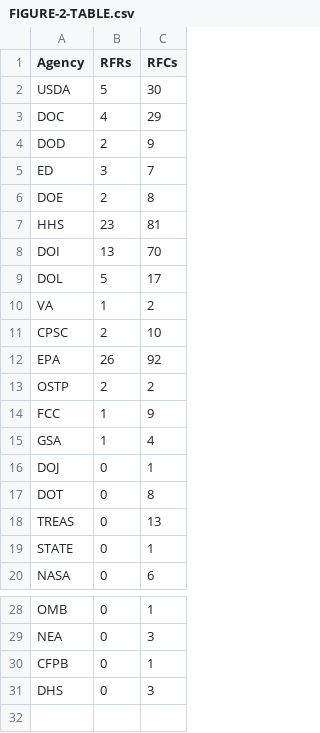
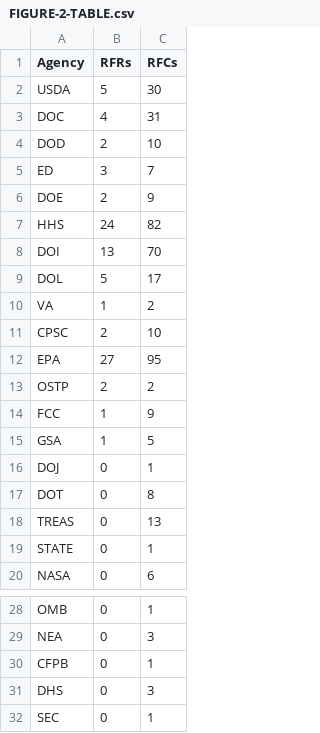
Before and after one commit to infopolicy/iqa, a CSV file: data/csvs/FIGURE-2-TABLE.csv, drawn as a sheet; only a part is shown, gaps mark what is left out.

```diff
--- a/data/csvs/FIGURE-2-TABLE.csv
+++ b/data/csvs/FIGURE-2-TABLE.csv
@@ -2,7 +2,7 @@
 "USDA",5,30
-"DOC",4,29
-"DOD",2,9
+"DOC",4,31
+"DOD",2,10
 "ED",3,7
-"DOE",2,8
-"HHS",23,81
+"DOE",2,9
+"HHS",24,82
 "DOI",13,70
@@ -11,6 +11,6 @@
 "CPSC",2,10
-"EPA",26,92
+"EPA",27,95
 "OSTP",2,2
 "FCC",1,9
-"GSA",1,4
+"GSA",1,5
 "DOJ",0,1
@@ -31 +31,2 @@
 "DHS",0,3
+"SEC",0,1
```
Also changed, not shown: data/csvs/FIGURE-1-TABLE.csv, data/csvs/FIGURE-3-TABLE.csv, 8 other files.
